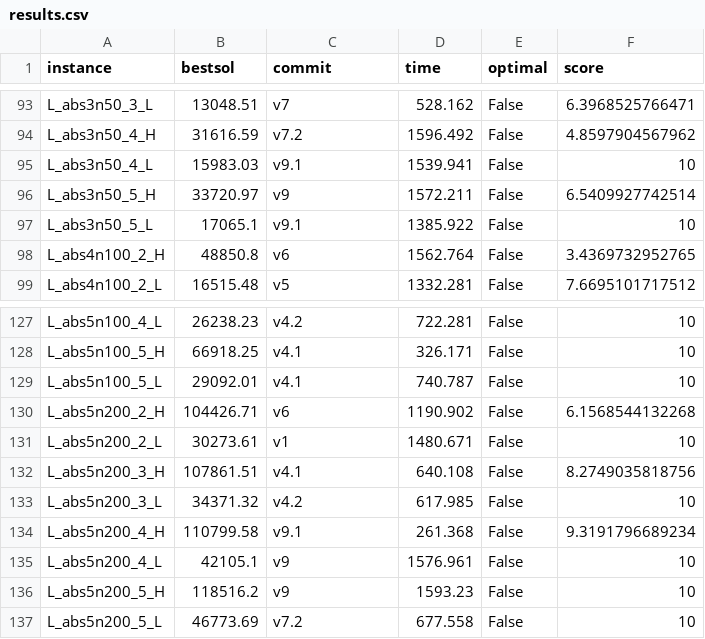
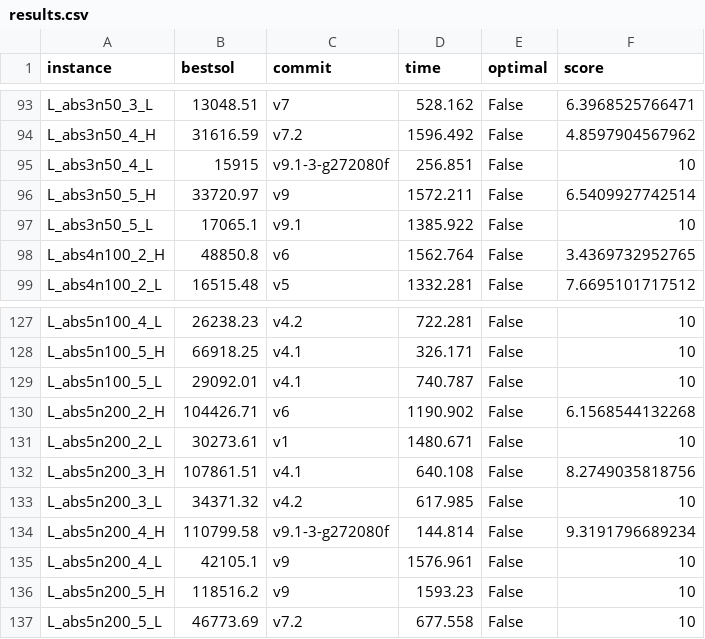
Before and after one commit to sbeyer/plaisir, a CSV file: results.csv, drawn as a sheet; only a part is shown, gaps mark what is left out.

Commit message:
Scrape a new best result coming from smaller population size

```diff
--- a/results.csv
+++ b/results.csv
@@ -94,3 +94,3 @@ L_abs3n50_3_L,13048.51,v7,528.162,False,6.3968525766471
 L_abs3n50_4_H,31616.59,v7.2,1596.492,False,4.8597904567962
-L_abs3n50_4_L,15983.03,v9.1,1539.941,False,10
+L_abs3n50_4_L,15915,v9.1-3-g272080f,256.851,False,10
 L_abs3n50_5_H,33720.97,v9,1572.211,False,6.5409927742514
@@ -133,3 +133,3 @@ L_abs5n200_3_H,107861.51,v4.1,640.108,False,8.2749035818756
 L_abs5n200_3_L,34371.32,v4.2,617.985,False,10
-L_abs5n200_4_H,110799.58,v9.1,261.368,False,9.3191796689234
+L_abs5n200_4_H,110799.58,v9.1-3-g272080f,144.814,False,9.3191796689234
 L_abs5n200_4_L,42105.1,v9,1576.961,False,10
```
Also changed, not shown: 2 other files.
